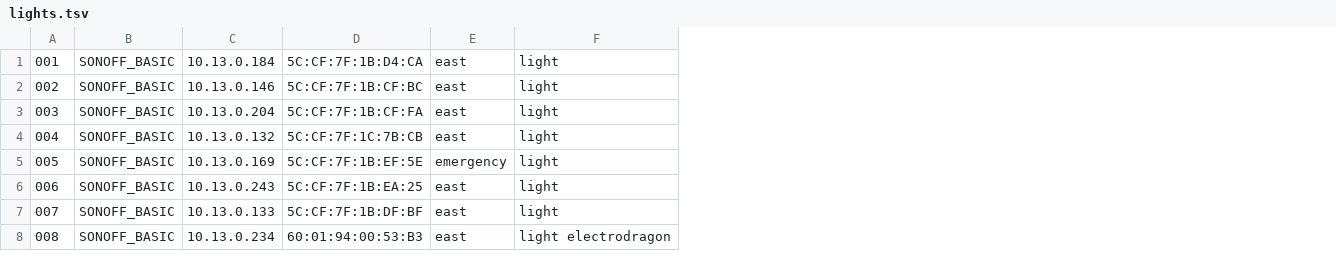
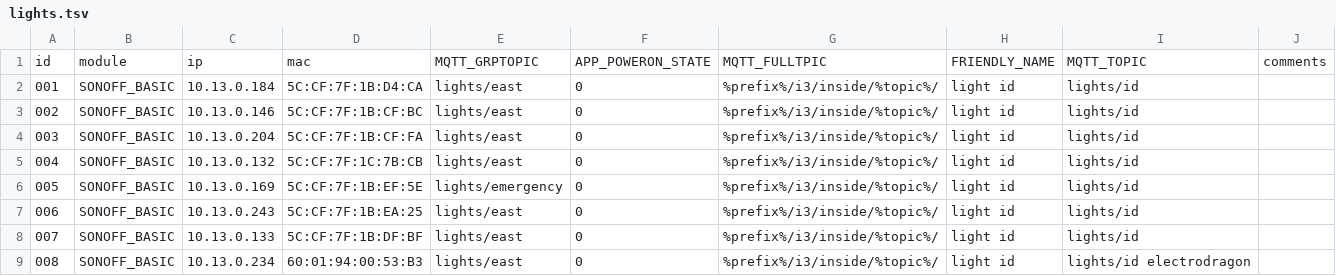
Before and after one commit to i3detroit/Automatic-IoT-module-programming, a TSV file: lights.tsv, drawn as a sheet; only a part is shown; removed rows and columns are numbered as before the commit, all else as after; the diff names each change by its address in the sheet, - before the commit and + after, or states it on an @@ line.

```diff
--- a/lights.tsv
+++ b/lights.tsv
-column E, rows 1-8: east | east | east | east | emergency | east | east | east
-column F, rows 1-8: light | light | light | light | light | light | light | light electrodragon
+column E, rows 2-9: lights/east | lights/east | lights/east | lights/east | lights/emergency | lights/east | lights/east | lights/east
+column F, rows 2-9: all 0
+column G, rows 2-9: all %prefix%/i3/inside/%topic%/
+column H, rows 2-9: all light id
+column I, rows 2-9: lights/id | lights/id | lights/id | lights/id | lights/id | lights/id | lights/id | lights/id electrodragon
+column J, empty
+row 1: id | module | ip | mac | MQTT_GRPTOPIC | APP_POWERON_STATE | MQTT_FULLTPIC | FRIENDLY_NAME | MQTT_TOPIC | comments
```
Also changed, not shown: 2 other files.
